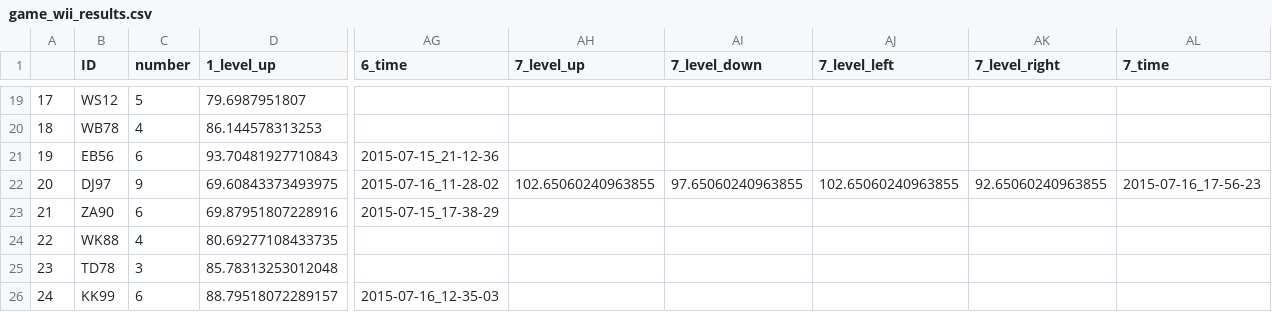
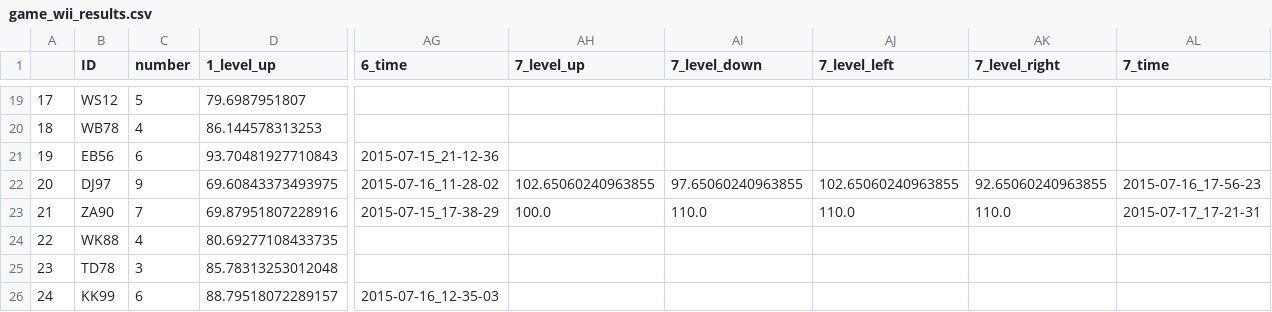
Before and after one commit to BrainTech/openbci, a CSV file: exps/ventures/data/game_wii_results.csv, drawn as a sheet; only a part is shown, gaps mark what is left out; the diff names each change by its address in the sheet, - before the commit and + after, or states it on an @@ line.

```diff
--- a/exps/ventures/data/game_wii_results.csv
+++ b/exps/ventures/data/game_wii_results.csv
-C23 (number): 6
+C23 (number): 7
-AH23 (7_level_up): (empty)
+AH23 (7_level_up): 100.0
-AI23 (7_level_down): (empty)
+AI23 (7_level_down): 110.0
-AJ23 (7_level_left): (empty)
+AJ23 (7_level_left): 110.0
-AK23 (7_level_right): (empty)
+AK23 (7_level_right): 110.0
-AL23 (7_time): (empty)
+AL23 (7_time): 2015-07-17_17-21-31
```
Also changed, not shown: exps/ventures/data/baseline_results.csv, exps/ventures/data/calibration_results.csv, 3 other files.
